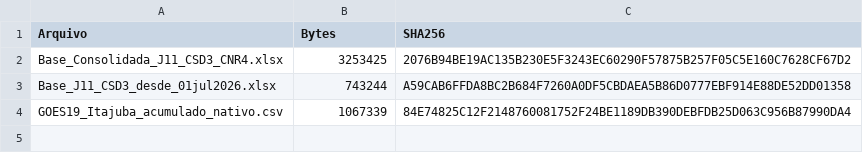
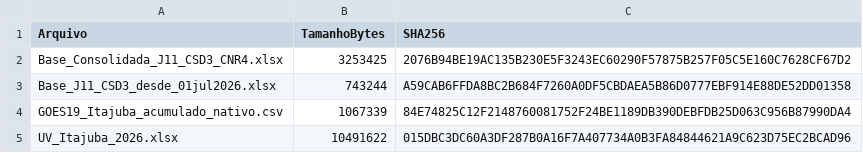
Before and after one commit to Crepaldi2025/TCC2026, a CSV file: data/inventario_SHA256.csv, drawn as a sheet.

Commit message:
Adiciona CSD3 original e atualiza inventario SHA256

```diff
--- a/data/inventario_SHA256.csv
+++ b/data/inventario_SHA256.csv
@@ -1,2 +1,2 @@
-"Arquivo","Bytes","SHA256"
+"Arquivo","TamanhoBytes","SHA256"
 "Base_Consolidada_J11_CSD3_CNR4.xlsx","3253425","2076B94BE19AC135B230E5F3243EC60290F57875B257F05C5E160C7628CF67D2"
@@ -4 +4,2 @@
 "GOES19_Itajuba_acumulado_nativo.csv","1067339","84E74825C12F2148760081752F24BE1189DB390DEBFDB25D063C956B87990DA4"
+"UV_Itajuba_2026.xlsx","10491622","015DBC3DC60A3DF287B0A16F7A407734A0B3FA84844621A9C623D75EC2BCAD96"
```
Also changed, not shown: 1 other file.
